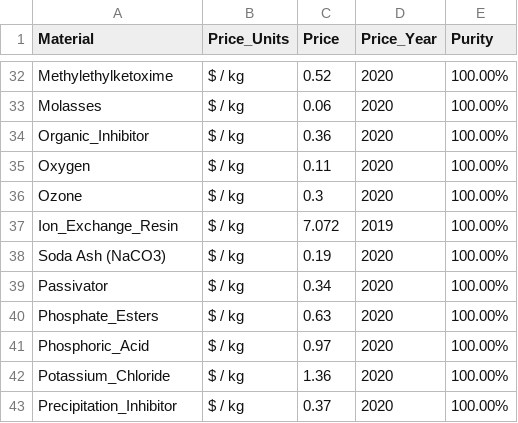
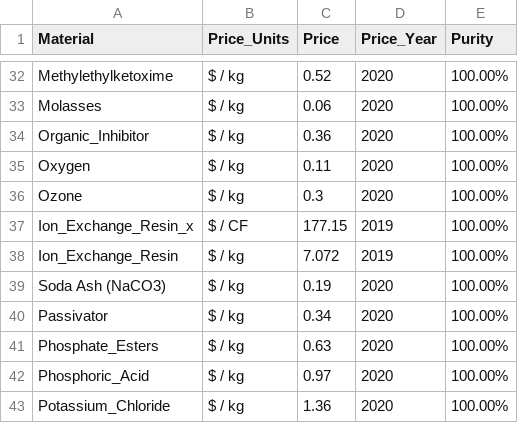
Before and after one commit to NREL/WaterTAP3, a CSV file: watertap3/watertap3/data/catalyst_chemicals.csv, drawn as a sheet; only a part is shown, gaps mark what is left out; the shorter side is filled out with more unchanged rows.

```diff
--- a/watertap3/watertap3/data/catalyst_chemicals.csv
+++ b/watertap3/watertap3/data/catalyst_chemicals.csv
@@ -36,2 +36,3 @@ Oxygen,$ / kg,0.11,2020,100.00%
 Ozone,$ / kg,0.3,2020,100.00%
+Ion_Exchange_Resin_x,$ / CF,177.15,2019,100.00%
 Ion_Exchange_Resin,$ / kg,7.072,2019,100.00%
```
Also changed, not shown: watertap3/watertap3/data/case_study_water_sources.csv, 26 other files.
